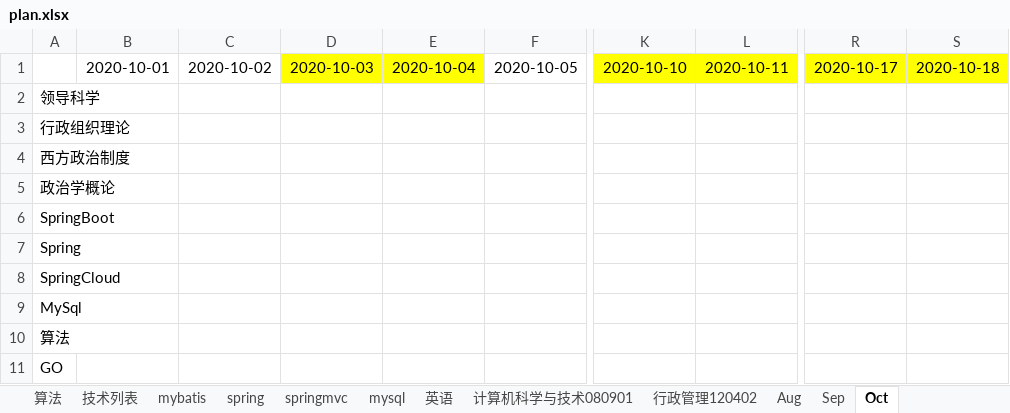
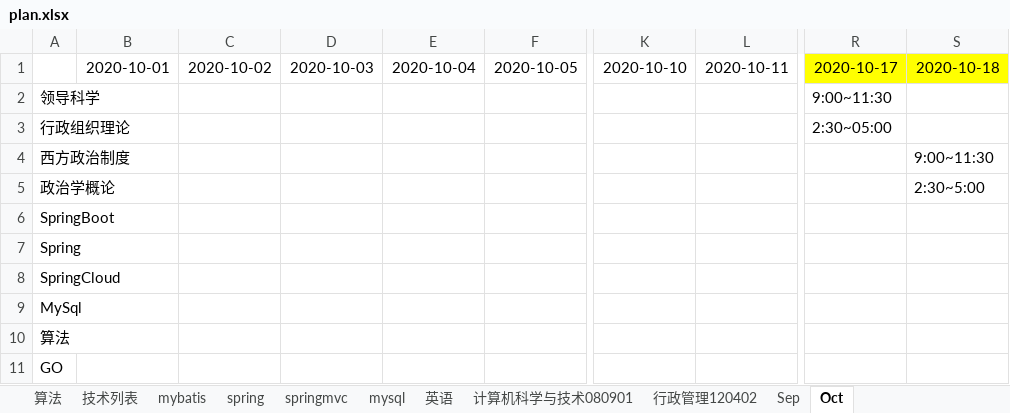
Before and after one commit to xieshiwei/JavaDoc, an Excel workbook: plan.xlsx, sheet Oct, drawn as a sheet; only a part is shown, gaps mark what is left out; values as stored, in another font and other column widths than the file's, no borders; the diff names each change by its address in the sheet, - before the commit and + after, or states it on an @@ line.

```diff
--- a/plan.xlsx (sheet Oct)
+++ b/plan.xlsx (sheet Oct)
-sheet tab: Aug
-D1:E1 fill: #FFFF00
+D1:E1 fill: none
-K1:L1 fill: #FFFF00
+K1:L1 fill: none
-R2: (empty)
+R2: 9:00~11:30
-R3: (empty)
+R3: 2:30~05:00
-S4: (empty)
+S4: 9:00~11:30
-S5: (empty)
+S5: 2:30~5:00
```
Also changed, not shown: sheet Sep.
